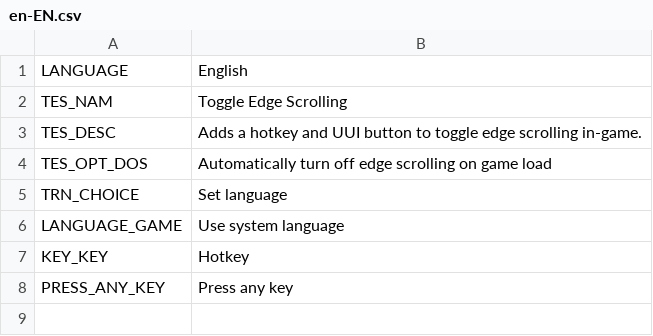
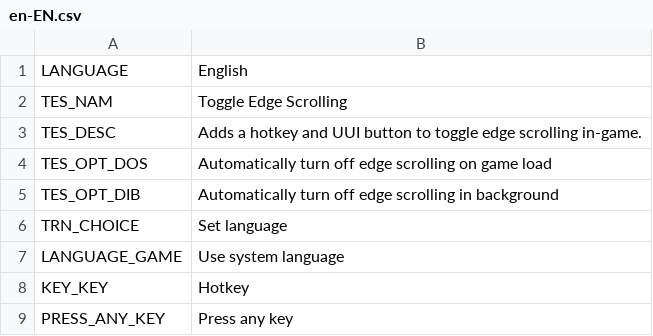
Before and after one commit to algernon-A/ToggleEdgeScrolling, a CSV file: Translations/en-EN.csv, drawn as a sheet.

Commit message:
Add option to automatically disable edge scrolling when the game loses focus.

```diff
--- a/Translations/en-EN.csv
+++ b/Translations/en-EN.csv
@@ -4,2 +4,3 @@ TES_DESC,Adds a hotkey and UUI button to toggle edge scrolling in-game.
 TES_OPT_DOS,Automatically turn off edge scrolling on game load
+TES_OPT_DIB,Automatically turn off edge scrolling in background
 TRN_CHOICE,Set language
```
Also changed, not shown: 4 other files.
